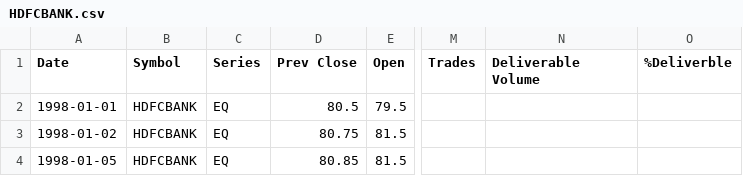
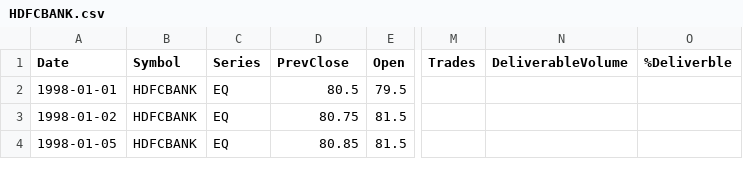
Before and after one commit to ronitmech17/django-deployment-example, a CSV file: first_project/Data/HDFCBANK.csv, drawn as a sheet; only a part is shown, gaps mark what is left out; the diff names each change by its address in the sheet, - before the commit and + after, or states it on an @@ line.

```diff
--- a/first_project/Data/HDFCBANK.csv
+++ b/first_project/Data/HDFCBANK.csv
-D1: Prev Close
+D1: PrevClose
-N1: Deliverable Volume
+N1: DeliverableVolume
```
Also changed, not shown: first_project/Data/NIFTY.csv, first_project/Data/RELIANCE.csv, 3 other files.
